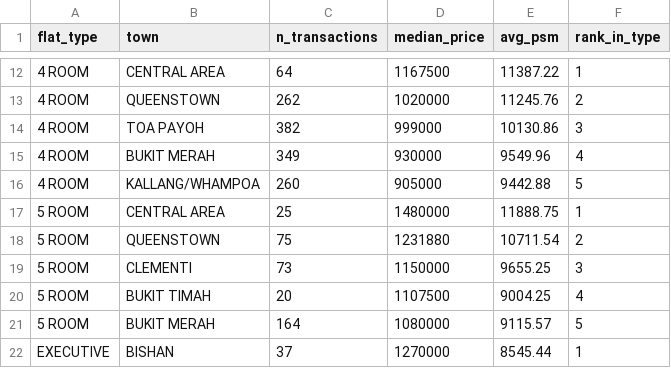
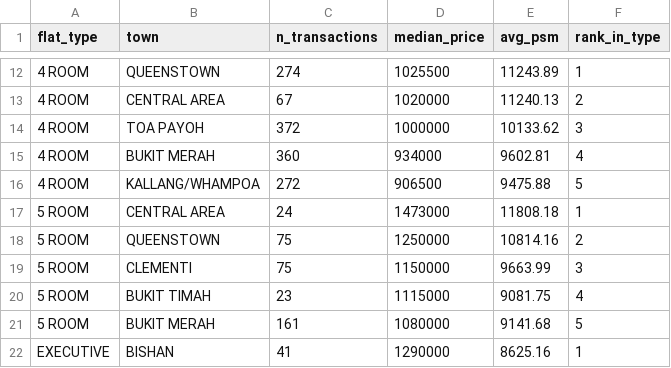
Before and after one commit to alphonsusgohsj/hdb-resale-flat-prices-dashboard, a CSV file: exports/mart_04_top_n_by_segment.csv, drawn as a sheet; only a part is shown, gaps mark what is left out; the diff covers the shown part only.

```diff
--- a/exports/mart_04_top_n_by_segment.csv
+++ b/exports/mart_04_top_n_by_segment.csv
@@ -12,11 +12,11 @@ flat_type,town,n_transactions,median_price,avg_psm,rank_in_type
-4 ROOM,CENTRAL AREA,64,1167500,11387.22,1
-4 ROOM,QUEENSTOWN,262,1020000,11245.76,2
-4 ROOM,TOA PAYOH,382,999000,10130.86,3
-4 ROOM,BUKIT MERAH,349,930000,9549.96,4
-4 ROOM,KALLANG/WHAMPOA,260,905000,9442.88,5
-5 ROOM,CENTRAL AREA,25,1480000,11888.75,1
-5 ROOM,QUEENSTOWN,75,1231880,10711.54,2
-5 ROOM,CLEMENTI,73,1150000,9655.25,3
-5 ROOM,BUKIT TIMAH,20,1107500,9004.25,4
-5 ROOM,BUKIT MERAH,164,1080000,9115.57,5
-EXECUTIVE,BISHAN,37,1270000,8545.44,1
+4 ROOM,QUEENSTOWN,274,1025500,11243.89,1
+4 ROOM,CENTRAL AREA,67,1020000,11240.13,2
+4 ROOM,TOA PAYOH,372,1000000,10133.62,3
+4 ROOM,BUKIT MERAH,360,934000,9602.81,4
+4 ROOM,KALLANG/WHAMPOA,272,906500,9475.88,5
+5 ROOM,CENTRAL AREA,24,1473000,11808.18,1
+5 ROOM,QUEENSTOWN,75,1250000,10814.16,2
+5 ROOM,CLEMENTI,75,1150000,9663.99,3
+5 ROOM,BUKIT TIMAH,23,1115000,9081.75,4
+5 ROOM,BUKIT MERAH,161,1080000,9141.68,5
+EXECUTIVE,BISHAN,41,1290000,8625.16,1
```
Also changed, not shown: 1 added row, 1 removed row and 40 edited cells elsewhere in this file, exports/mart_01_price_rank_within_town.csv, exports/mart_02_mom_price_change.csv, 1 other file.
